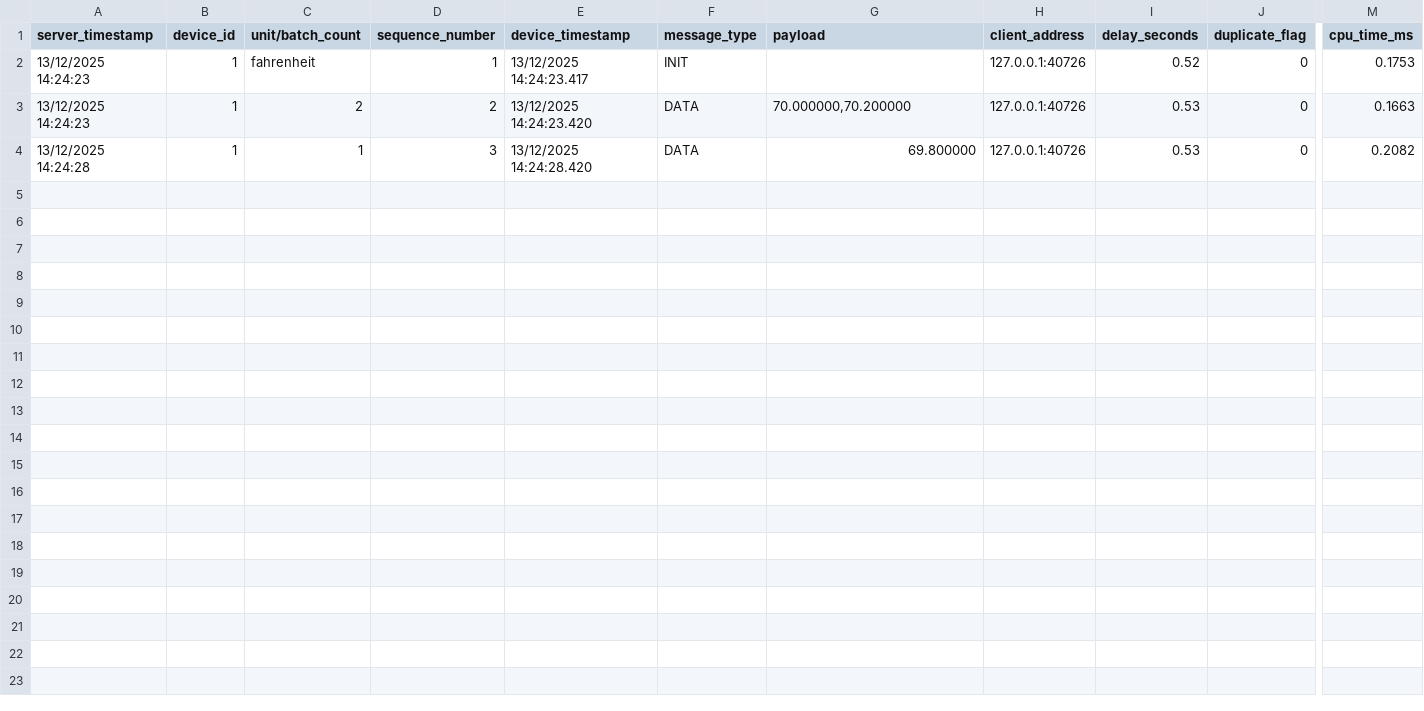
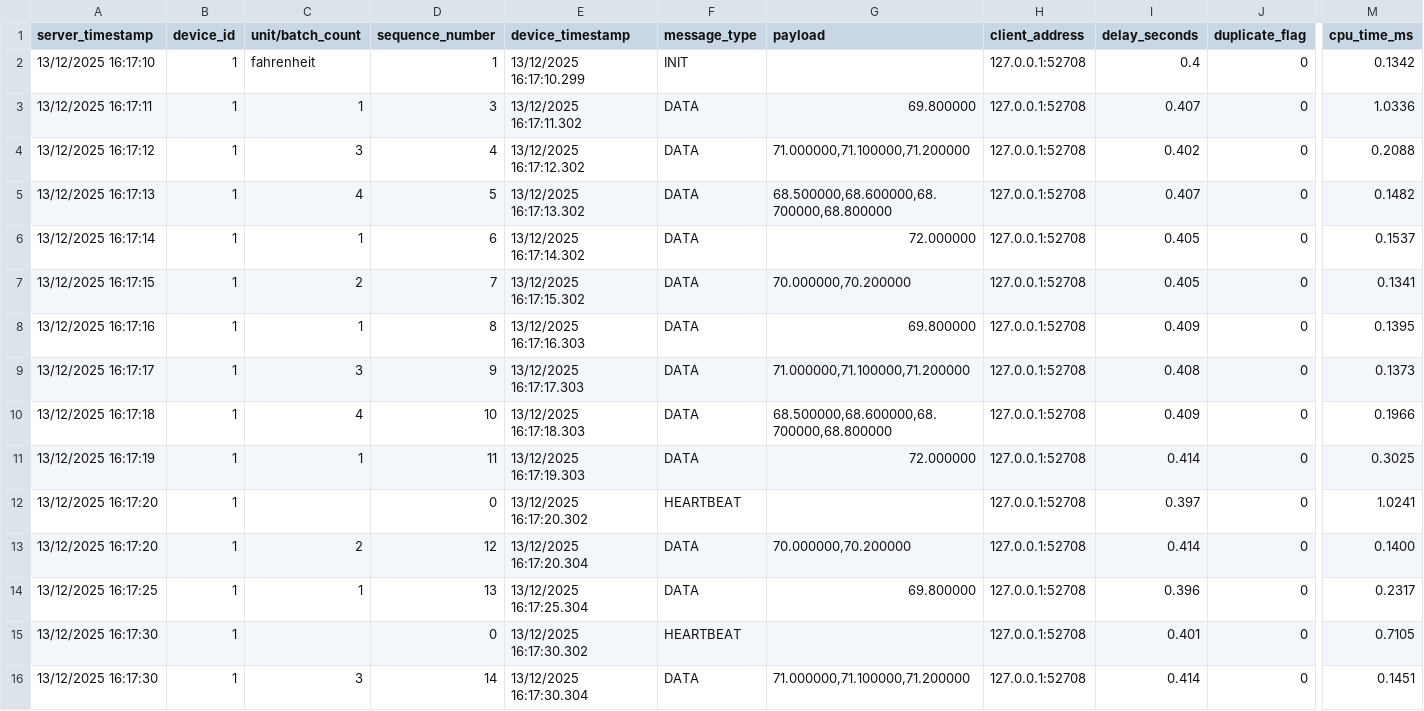
Before and after one commit to RogerSalama/TinyTelemetry, a CSV file: logs/delay_run5/delay_run5.csv, drawn as a sheet; only a part is shown, gaps mark what is left out; addresses are those after the commit; rows hold the shown columns only; the diff names each change by its address in the sheet, - before the commit and + after, or states it on an @@ line.

```diff
--- a/logs/delay_run5/delay_run5.csv
+++ b/logs/delay_run5/delay_run5.csv
-A2 (server_timestamp): 13/12/2025 14:24:23
+A2 (server_timestamp): 13/12/2025 16:17:10
-E2 (device_timestamp): 13/12/2025 14:24:23.417
+E2 (device_timestamp): 13/12/2025 16:17:10.299
-H2 (client_address): 127.0.0.1:40726
+H2 (client_address): 127.0.0.1:52708
-I2 (delay_seconds): 0.52
+I2 (delay_seconds): 0.4
-M2 (cpu_time_ms): 0.1753
+M2 (cpu_time_ms): 0.1342
+row 3: 13/12/2025 16:17:11 | 1 | 1 | 3 | 13/12/2025 16:17:11.302 | DATA | 69.800000 | 127.0.0.1:52708 | 0.407 | 0 | 1.0336
+row 4: 13/12/2025 16:17:12 | 1 | 3 | 4 | 13/12/2025 16:17:12.302 | DATA | 71.000000,71.100000,71.200000 | 127.0.0.1:52708 | 0.402 | 0 | 0.2088
+row 5: 13/12/2025 16:17:13 | 1 | 4 | 5 | 13/12/2025 16:17:13.302 | DATA | 68.500000,68.600000,68.700000,68.800000 | 127.0.0.1:52708 | 0.407 | 0 | 0.1482
+row 6: 13/12/2025 16:17:14 | 1 | 1 | 6 | 13/12/2025 16:17:14.302 | DATA | 72.000000 | 127.0.0.1:52708 | 0.405 | 0 | 0.1537
+row 7: 13/12/2025 16:17:15 | 1 | 2 | 7 | 13/12/2025 16:17:15.302 | DATA | 70.000000,70.200000 | 127.0.0.1:52708 | 0.405 | 0 | 0.1341
+row 8: 13/12/2025 16:17:16 | 1 | 1 | 8 | 13/12/2025 16:17:16.303 | DATA | 69.800000 | 127.0.0.1:52708 | 0.409 | 0 | 0.1395
+row 9: 13/12/2025 16:17:17 | 1 | 3 | 9 | 13/12/2025 16:17:17.303 | DATA | 71.000000,71.100000,71.200000 | 127.0.0.1:52708 | 0.408 | 0 | 0.1373
+row 10: 13/12/2025 16:17:18 | 1 | 4 | 10 | 13/12/2025 16:17:18.303 | DATA | 68.500000,68.600000,68.700000,68.800000 | 127.0.0.1:52708 | 0.409 | 0 | 0.1966
+row 11: 13/12/2025 16:17:19 | 1 | 1 | 11 | 13/12/2025 16:17:19.303 | DATA | 72.000000 | 127.0.0.1:52708 | 0.414 | 0 | 0.3025
+row 12: 13/12/2025 16:17:20 | 1 |  | 0 | 13/12/2025 16:17:20.302 | HEARTBEAT |  | 127.0.0.1:52708 | 0.397 | 0 | 1.0241
-A13 (server_timestamp): 13/12/2025 14:24:23
+A13 (server_timestamp): 13/12/2025 16:17:20
-D13 (sequence_number): 2
+D13 (sequence_number): 12
-E13 (device_timestamp): 13/12/2025 14:24:23.420
+E13 (device_timestamp): 13/12/2025 16:17:20.304
-H13:H14 (client_address): 127.0.0.1:40726
+H13:H14 (client_address): 127.0.0.1:52708
-I13 (delay_seconds): 0.53
+I13 (delay_seconds): 0.414
-M13 (cpu_time_ms): 0.1663
+M13 (cpu_time_ms): 0.1400
-A14 (server_timestamp): 13/12/2025 14:24:28
+A14 (server_timestamp): 13/12/2025 16:17:25
-D14 (sequence_number): 3
+D14 (sequence_number): 13
-E14 (device_timestamp): 13/12/2025 14:24:28.420
+E14 (device_timestamp): 13/12/2025 16:17:25.304
-I14 (delay_seconds): 0.53
+I14 (delay_seconds): 0.396
-M14 (cpu_time_ms): 0.2082
+M14 (cpu_time_ms): 0.2317
+row 15: 13/12/2025 16:17:30 | 1 |  | 0 | 13/12/2025 16:17:30.302 | HEARTBEAT |  | 127.0.0.1:52708 | 0.401 | 0 | 0.7105
+row 16: 13/12/2025 16:17:30 | 1 | 3 | 14 | 13/12/2025 16:17:30.304 | DATA | 71.000000,71.100000,71.200000 | 127.0.0.1:52708 | 0.414 | 0 | 0.1451
```
Also changed, not shown: logs/delay_run1/delay_run1.csv, logs/delay_run2/delay_run2.csv, 48 other files.
